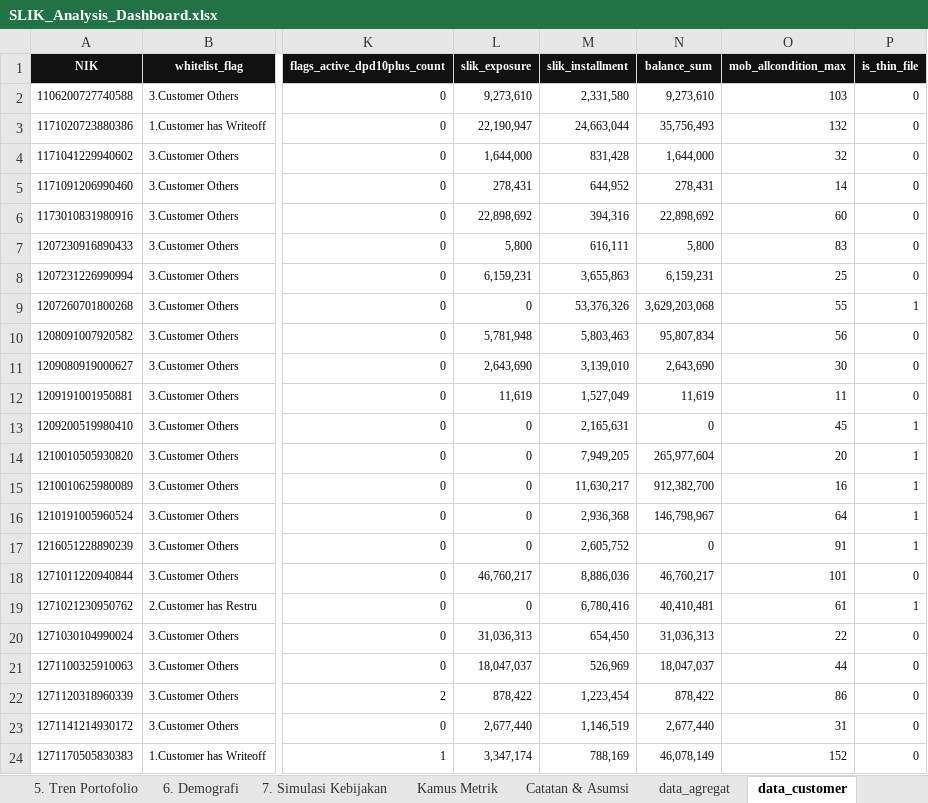
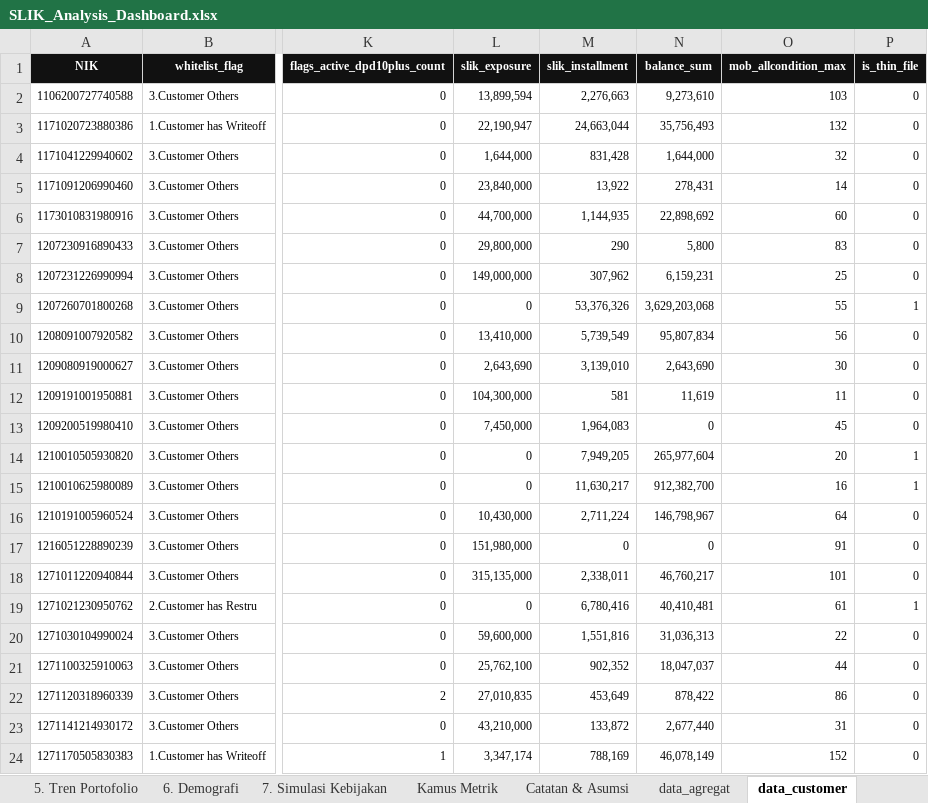
Before and after one commit to achmadardanip/slik-data-analyst, an Excel workbook: output/SLIK_Analysis_Dashboard.xlsx, sheet data_customer, drawn as a sheet; only a part is shown, gaps mark what is left out; values as stored, in another font and other column widths than the file's, no borders; the diff covers the shown part only; the diff names each change by its address in the sheet, - before the commit and + after, or states it on an @@ line.

Commit message:
Kenali kartu kredit ber-Sandi Referensi P05 sesuai REF#15
REF#15 pada KODE REFERENSI memuat dua skema sandi jenis kredit yang dipakai
berdampingan di data: sandi lama (30 = Kartu Kredit, tersimpan sebagai 'X-30')
dan Sandi Referensi baru (P05 = Kartu Kredit/Kartu Pembiayaan Syariah). Query
hanya membaca 'X-30', padahal seluruh 511 fasilitas 'X-30' sudah non-aktif dan
860 kartu kredit aktif memakai P05. Akibatnya ketiga kolom kartu kredit nol
untuk seluruh 587 pemohon dan Rp 73,0 miliar limit kartu kredit tercatat di
kolom KTA.

Dampak pada tabel wajib (7 dari 25 kolom, 300-353 pemohon):
  plafond_credit_card_active_max, plafond_credit_card_active_sum,
  balance_credit_card_active_sum, balance_personal_loan_active_sum,
  installment_personal_loan_active_sum, slik_installment, slik_exposure
Tidak berubah: whitelist_flag (61/16/510), seluruh kolom kolektibilitas & DPD,
matrix report, ukuran segmen, dan rekomendasi S2 (490 lolos / 83,5% / NPL 0%).

Analisis yang ikut diperbarui karena slik_exposure berubah:
- thin file 154 -> 107 pemohon (18,2% basis)
- Gini slik_exposure 0,115 -> 0,395 (AUC 0,302, arah tetap terbalik)
- bad rate desil eksposur 20,3% -> 8,5% menjadi 27,1% -> 3,4%

Perbaikan lain:
- BPR/BPRS (prefix kode 60/62) dikecualikan eksplisit dari klasifikasi nonbank
  agar kode sesuai komentarnya; ada BPRS yang namanya tidak memuat "BPR".
  Diverifikasi tidak mengubah satu pun nilai keluaran.
- Koreksi jumlah sel tanggal '#VALUE!' pada README & notebook: 2.331 -> 3.483
  (tanggalKondisi 2.044, tanggalAkadAwal 1.128, tanggalUpdate 292,
  tanggalJatuhTempo 19). tanggalAwalKredit tetap bersih 100%, MOB tidak
  terpengaruh.
- README menambah bagian provenance kedua dokumen referensi (KODE REFERENSI
  dan Pedoman Penyusunan Laporan Debitur SLIK V6.1) beserta pemakaiannya.

Verifikasi: DuckDB & pandas murni sepakat pada seluruh 587x25 sel; BigQuery vs
lokal 14.668/14.675 sel identik (7 sel slik_installment beda 0,01 karena
pembulatan floating-point); 6 view diuji terhadap CSV output dan identik;
notebook tereksekusi penuh 15/15 sel tanpa error, 2 cross-check IDENTIK.

```diff
--- a/output/SLIK_Analysis_Dashboard.xlsx (sheet data_customer)
+++ b/output/SLIK_Analysis_Dashboard.xlsx (sheet data_customer)
-L2 (slik_exposure): 9,273,610
+L2 (slik_exposure): 13,899,594
-M2 (slik_installment): 2,331,580
+M2 (slik_installment): 2,276,663
-L5 (slik_exposure): 278,431
+L5 (slik_exposure): 23,840,000
-M5 (slik_installment): 644,952
+M5 (slik_installment): 13,922
-L6 (slik_exposure): 22,898,692
+L6 (slik_exposure): 44,700,000
-M6 (slik_installment): 394,316
+M6 (slik_installment): 1,144,935
-L7 (slik_exposure): 5,800
+L7 (slik_exposure): 29,800,000
-M7 (slik_installment): 616,111
+M7 (slik_installment): 290
-L8 (slik_exposure): 6,159,231
+L8 (slik_exposure): 149,000,000
-M8 (slik_installment): 3,655,863
+M8 (slik_installment): 307,962
-L10 (slik_exposure): 5,781,948
+L10 (slik_exposure): 13,410,000
-M10 (slik_installment): 5,803,463
+M10 (slik_installment): 5,739,549
-L12 (slik_exposure): 11,619
+L12 (slik_exposure): 104,300,000
-M12 (slik_installment): 1,527,049
+M12 (slik_installment): 581
-L13 (slik_exposure): 0
+L13 (slik_exposure): 7,450,000
-M13 (slik_installment): 2,165,631
+M13 (slik_installment): 1,964,083
-P13 (is_thin_file): 1
+P13 (is_thin_file): 0
-L16 (slik_exposure): 0
+L16 (slik_exposure): 10,430,000
-M16 (slik_installment): 2,936,368
+M16 (slik_installment): 2,711,224
-P16:P17 (is_thin_file): 1
+P16:P17 (is_thin_file): 0
-L17 (slik_exposure): 0
+L17 (slik_exposure): 151,980,000
-M17 (slik_installment): 2,605,752
+M17 (slik_installment): 0
-L18 (slik_exposure): 46,760,217
+L18 (slik_exposure): 315,135,000
-M18 (slik_installment): 8,886,036
+M18 (slik_installment): 2,338,011
-L20 (slik_exposure): 31,036,313
+L20 (slik_exposure): 59,600,000
-M20 (slik_installment): 654,450
+M20 (slik_installment): 1,551,816
-L21 (slik_exposure): 18,047,037
+L21 (slik_exposure): 25,762,100
-M21 (slik_installment): 526,969
+M21 (slik_installment): 902,352
-L22 (slik_exposure): 878,422
+L22 (slik_exposure): 27,010,835
-M22 (slik_installment): 1,223,454
+M22 (slik_installment): 453,649
-L23 (slik_exposure): 2,677,440
+L23 (slik_exposure): 43,210,000
-M23 (slik_installment): 1,146,519
+M23 (slik_installment): 133,872
```
Also changed, not shown: 720 edited cells elsewhere in this sheet, sheet data_agregat, sheet 4. Scorecard, sheet Catatan & Asumsi, sheet 3. Segmentasi, sheet 1. Ringkasan, sheet 2. Matrix Report, 2 more sheets, charts or pictures, 10 other files.
